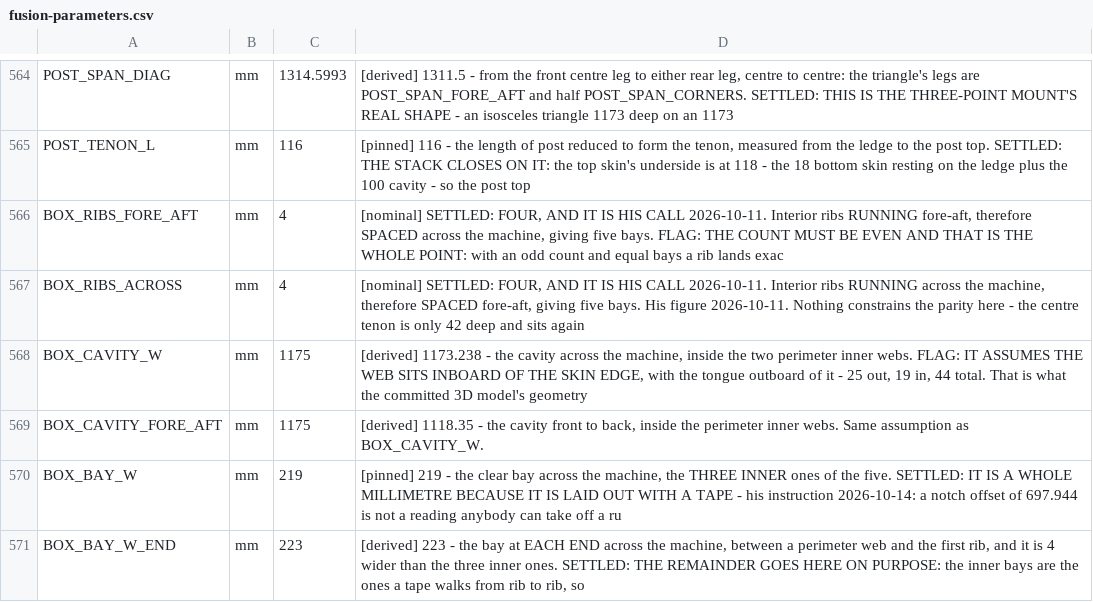
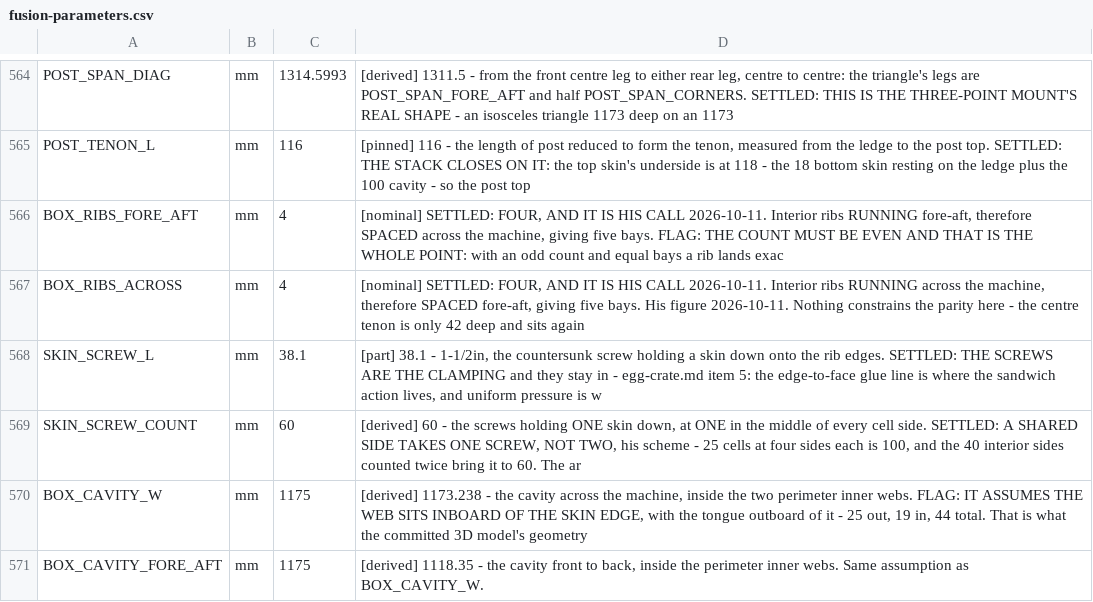
Before and after one commit to ioSenderV2/CNCBuild, a CSV file: dimensions/fusion-parameters.csv, drawn as a sheet; only a part is shown, gaps mark what is left out; the shorter side is filled out with more unchanged rows.

```diff
--- a/dimensions/fusion-parameters.csv
+++ b/dimensions/fusion-parameters.csv
@@ -567,2 +567,4 @@ BOX_RIBS_FORE_AFT,mm,4,"[nominal] SETTLED: FOUR, AND IT IS HIS CALL 2026-10-11.
 BOX_RIBS_ACROSS,mm,4,"[nominal] SETTLED: FOUR, AND IT IS HIS CALL 2026-10-11. Interior ribs RUNNING across the machine, therefore SPACED fore-aft, giving five bays. His figure 2026-10-11. Nothing constrains the parity here - the centre tenon is only 42 deep and sits again"
+SKIN_SCREW_L,mm,38.1,"[part] 38.1 - 1-1/2in, the countersunk screw holding a skin down onto the rib edges. SETTLED: THE SCREWS ARE THE CLAMPING and they stay in - egg-crate.md item 5: the edge-to-face glue line is where the sandwich action lives, and uniform pressure is w"
+SKIN_SCREW_COUNT,mm,60,"[derived] 60 - the screws holding ONE skin down, at ONE in the middle of every cell side. SETTLED: A SHARED SIDE TAKES ONE SCREW, NOT TWO, his scheme - 25 cells at four sides each is 100, and the 40 interior sides counted twice bring it to 60. The ar"
 BOX_CAVITY_W,mm,1175,"[derived] 1173.238 - the cavity across the machine, inside the two perimeter inner webs. FLAG: IT ASSUMES THE WEB SITS INBOARD OF THE SKIN EDGE, with the tongue outboard of it - 25 out, 19 in, 44 total. That is what the committed 3D model's geometry "
```
Also changed, not shown: 6 other files.
